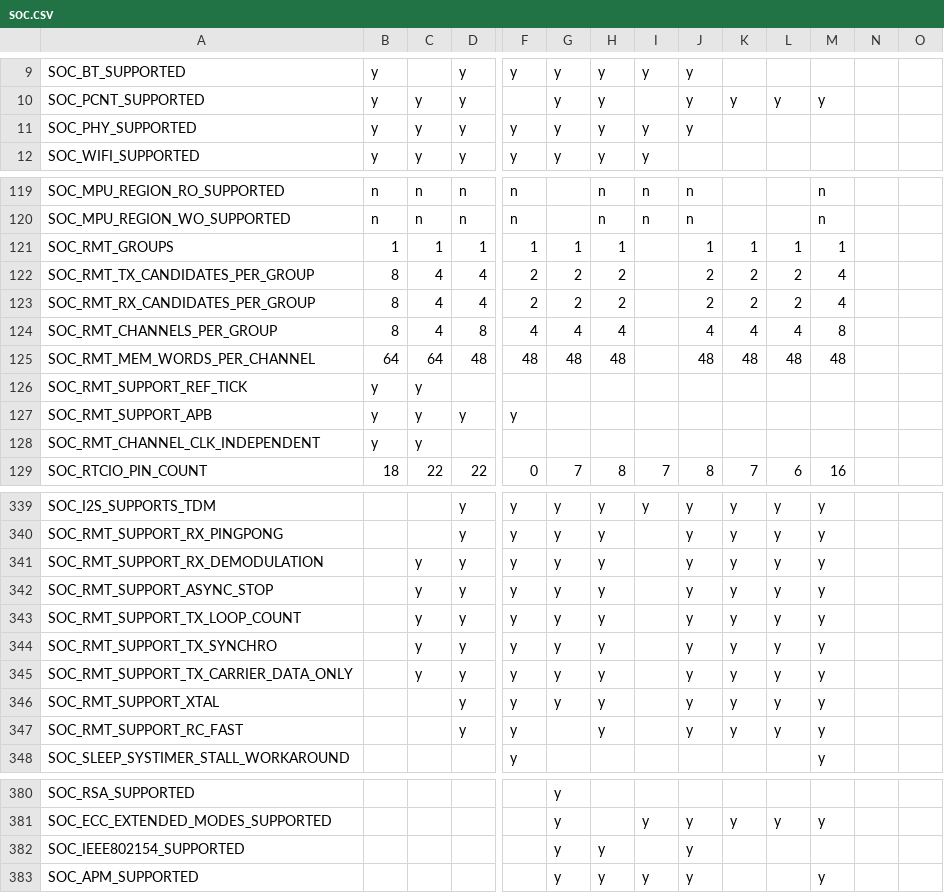
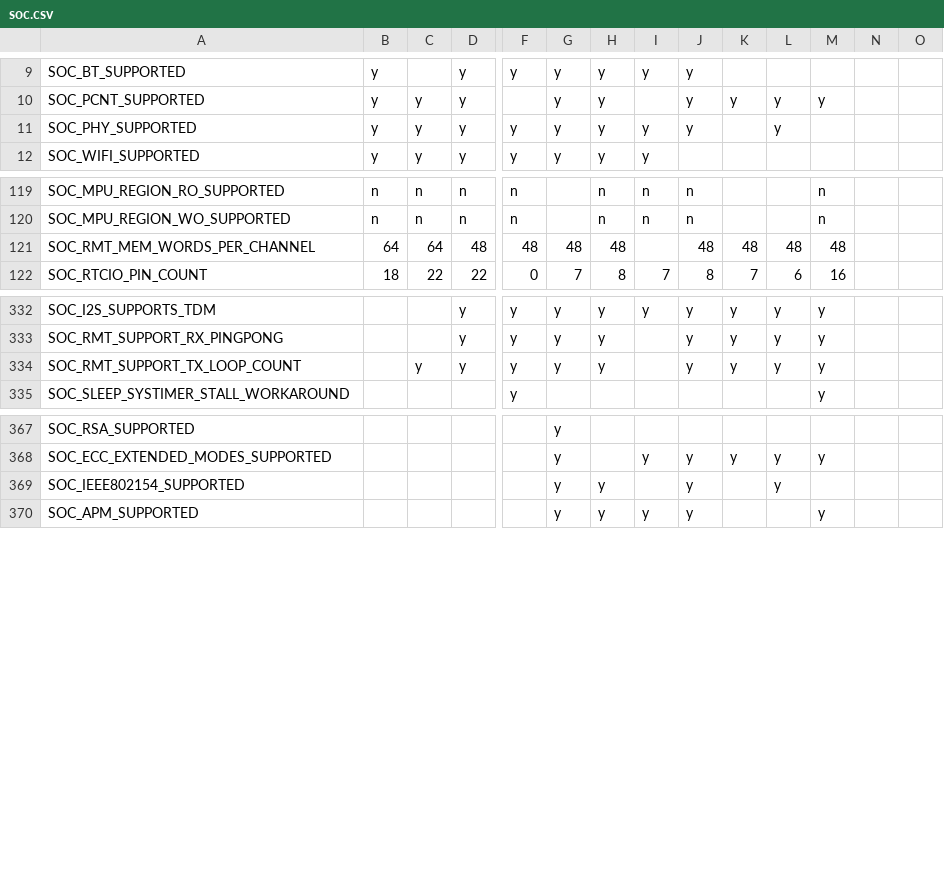
Before and after one commit to tanakamasayuki/ESP-IDF-SoC-Check, a CSV file: soc.csv, drawn as a sheet; only a part is shown, gaps mark what is left out; removed rows and columns are numbered as before the commit, all else as after; rows hold the shown columns only; the diff covers the shown part only; the diff names each change by its address in the sheet, - before the commit and + after, or states it on an @@ line.

```diff
--- a/soc.csv
+++ b/soc.csv
-L11: (empty)
+L11: y
-row 121: SOC_RMT_GROUPS | 1 | 1 | 1 | 1 | 1 | 1 |  | 1 | 1 | 1 | 1
-row 122: SOC_RMT_TX_CANDIDATES_PER_GROUP | 8 | 4 | 4 | 2 | 2 | 2 |  | 2 | 2 | 2 | 4
-row 123: SOC_RMT_RX_CANDIDATES_PER_GROUP | 8 | 4 | 4 | 2 | 2 | 2 |  | 2 | 2 | 2 | 4
-row 124: SOC_RMT_CHANNELS_PER_GROUP | 8 | 4 | 8 | 4 | 4 | 4 |  | 4 | 4 | 4 | 8
-row 126: SOC_RMT_SUPPORT_REF_TICK | y | y
-row 127: SOC_RMT_SUPPORT_APB | y | y | y | y
-row 128: SOC_RMT_CHANNEL_CLK_INDEPENDENT | y | y
-row 341: SOC_RMT_SUPPORT_RX_DEMODULATION |  | y | y | y | y | y |  | y | y | y | y
-row 342: SOC_RMT_SUPPORT_ASYNC_STOP |  | y | y | y | y | y |  | y | y | y | y
-row 344: SOC_RMT_SUPPORT_TX_SYNCHRO |  | y | y | y | y | y |  | y | y | y | y
-row 345: SOC_RMT_SUPPORT_TX_CARRIER_DATA_ONLY |  | y | y | y | y | y |  | y | y | y | y
-row 346: SOC_RMT_SUPPORT_XTAL |  |  | y | y | y | y |  | y | y | y | y
-row 347: SOC_RMT_SUPPORT_RC_FAST |  |  | y | y |  | y |  | y | y | y | y
-L369: (empty)
+L369: y
```
Also changed, not shown: 2 edited cells elsewhere in this file, 1 other file.
